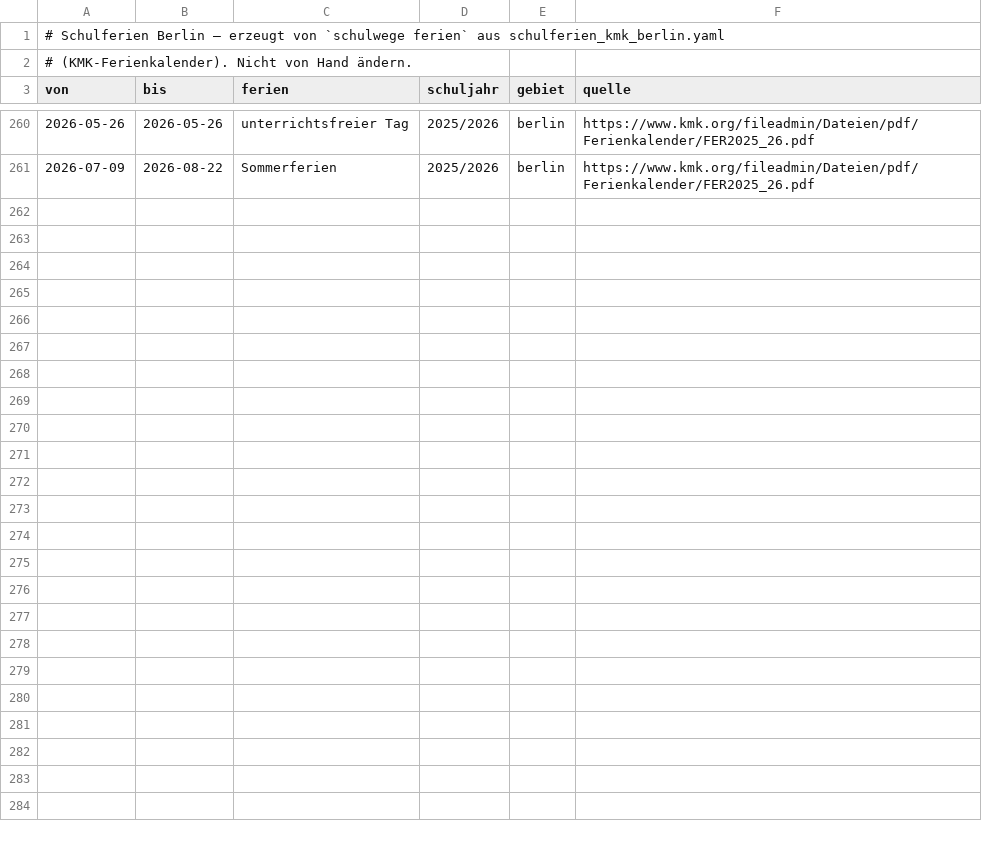
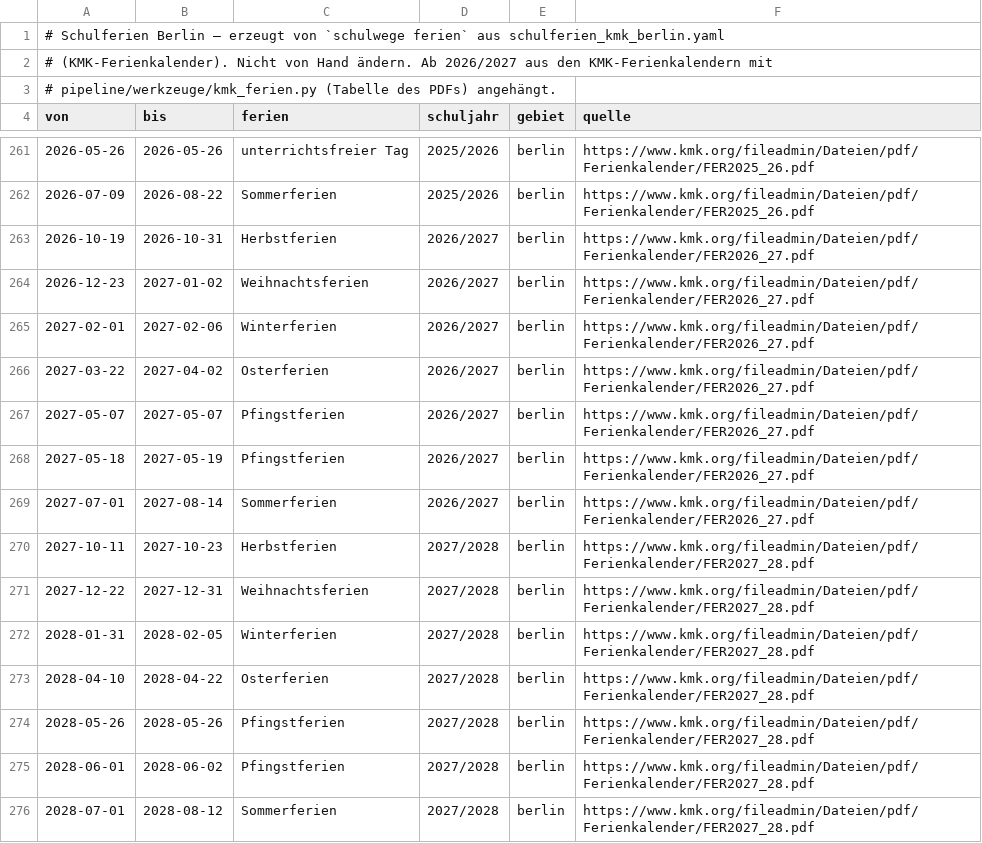
Before and after one commit to vizsim-lab/zaehlkarte, a CSV file: pipeline/config/schulferien_berlin.csv, drawn as a sheet; only a part is shown, gaps mark what is left out.

```diff
--- a/pipeline/config/schulferien_berlin.csv
+++ b/pipeline/config/schulferien_berlin.csv
@@ -1,3 +1,4 @@
 # Schulferien Berlin – erzeugt von `schulwege ferien` aus schulferien_kmk_berlin.yaml
-# (KMK-Ferienkalender). Nicht von Hand ändern.
+# (KMK-Ferienkalender). Nicht von Hand ändern. Ab 2026/2027 aus den KMK-Ferienkalendern mit
+# pipeline/werkzeuge/kmk_ferien.py (Tabelle des PDFs) angehängt.
 von,bis,ferien,schuljahr,gebiet,quelle
@@ -261 +262,15 @@ von,bis,ferien,schuljahr,gebiet,quelle
 2026-07-09,2026-08-22,Sommerferien,2025/2026,berlin,https://www.kmk.org/fileadmin/Dateien/pdf/Ferienkalender/FER2025_26.pdf
+2026-10-19,2026-10-31,Herbstferien,2026/2027,berlin,https://www.kmk.org/fileadmin/Dateien/pdf/Ferienkalender/FER2026_27.pdf
+2026-12-23,2027-01-02,Weihnachtsferien,2026/2027,berlin,https://www.kmk.org/fileadmin/Dateien/pdf/Ferienkalender/FER2026_27.pdf
+2027-02-01,2027-02-06,Winterferien,2026/2027,berlin,https://www.kmk.org/fileadmin/Dateien/pdf/Ferienkalender/FER2026_27.pdf
+2027-03-22,2027-04-02,Osterferien,2026/2027,berlin,https://www.kmk.org/fileadmin/Dateien/pdf/Ferienkalender/FER2026_27.pdf
+2027-05-07,2027-05-07,Pfingstferien,2026/2027,berlin,https://www.kmk.org/fileadmin/Dateien/pdf/Ferienkalender/FER2026_27.pdf
+2027-05-18,2027-05-19,Pfingstferien,2026/2027,berlin,https://www.kmk.org/fileadmin/Dateien/pdf/Ferienkalender/FER2026_27.pdf
+2027-07-01,2027-08-14,Sommerferien,2026/2027,berlin,https://www.kmk.org/fileadmin/Dateien/pdf/Ferienkalender/FER2026_27.pdf
+2027-10-11,2027-10-23,Herbstferien,2027/2028,berlin,https://www.kmk.org/fileadmin/Dateien/pdf/Ferienkalender/FER2027_28.pdf
+2027-12-22,2027-12-31,Weihnachtsferien,2027/2028,berlin,https://www.kmk.org/fileadmin/Dateien/pdf/Ferienkalender/FER2027_28.pdf
+2028-01-31,2028-02-05,Winterferien,2027/2028,berlin,https://www.kmk.org/fileadmin/Dateien/pdf/Ferienkalender/FER2027_28.pdf
+2028-04-10,2028-04-22,Osterferien,2027/2028,berlin,https://www.kmk.org/fileadmin/Dateien/pdf/Ferienkalender/FER2027_28.pdf
+2028-05-26,2028-05-26,Pfingstferien,2027/2028,berlin,https://www.kmk.org/fileadmin/Dateien/pdf/Ferienkalender/FER2027_28.pdf
+2028-06-01,2028-06-02,Pfingstferien,2027/2028,berlin,https://www.kmk.org/fileadmin/Dateien/pdf/Ferienkalender/FER2027_28.pdf
+2028-07-01,2028-08-12,Sommerferien,2027/2028,berlin,https://www.kmk.org/fileadmin/Dateien/pdf/Ferienkalender/FER2027_28.pdf
```
Also changed, not shown: pipeline/config/schulferien_brandenburg.csv, pipeline/config/schulferien_mecklenburg-vorpommern.csv, 8 other files.
